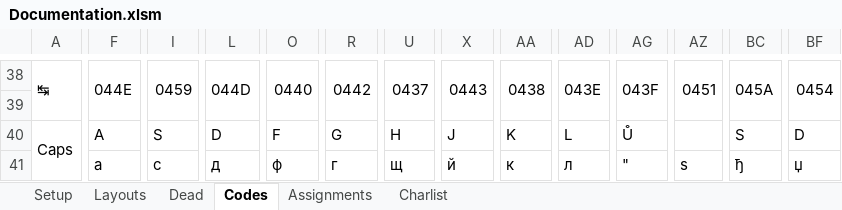
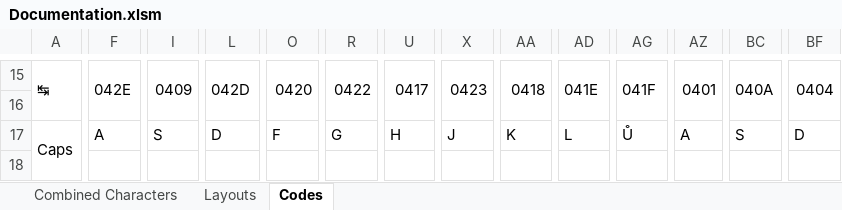
Before and after one commit to DzonnyDZ/Keyboards, an Excel workbook: CZRus/Documentation.xlsm, sheet Codes, drawn as a sheet; only a part is shown, gaps mark what is left out; values as stored, in another font and other column widths than the file's, no cell formats; conditional formats not drawn; addresses are those after the commit; rows hold the shown columns only; the diff covers the shown part only; the diff names each change by its address in the sheet, - before the commit and + after, or states it on an @@ line.

```diff
--- a/CZRus/Documentation.xlsm (sheet Codes)
+++ b/CZRus/Documentation.xlsm (sheet Codes)
-sheet tab: Setup
-sheet tab: Dead
-sheet tab: Assignments
-sheet tab: Charlist
+sheet tab: Combined Characters
-F15: 044E
+F15: 042E
-I15: 0459
+I15: 0409
-L15: 044D
+L15: 042D
-O15: 0440
+O15: 0420
-R15: 0442
+R15: 0422
-U15: 0437
+U15: 0417
-X15: 0443
+X15: 0423
-AA15: 0438
+AA15: 0418
-AD15: 043E
+AD15: 041E
-AG15: 043F
+AG15: 041F
-AZ15: 0451
+AZ15: 0401
-BC15: 045A
+BC15: 040A
-BF15: 0454
+BF15: 0404
-row 16: (empty)
+row 16: (empty)
-AZ17: (empty)
+AZ17: A
-row 18:  | а | с | д | ф | г | щ | й | к | л | " | ѕ | ђ | џ
+row 18: (empty)
```
Also changed, not shown: 1 added row, 24 removed rows, 1 moved row, 169 edited cells and merged cells elsewhere in this sheet, sheet Layouts, cell formats, formulas that keep their value, charts or pictures, 8 other files.
